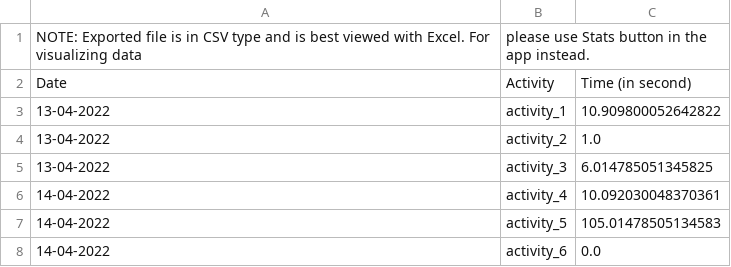
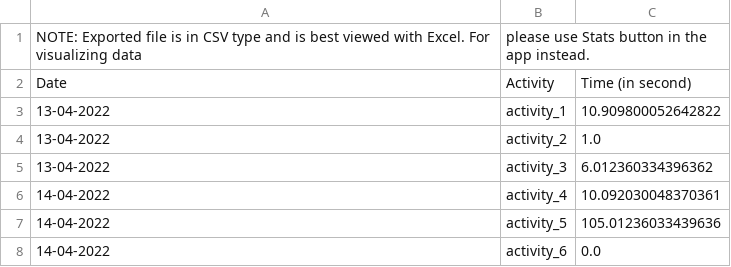
Before and after one commit to tamdnguyen/Time-Management-OOP, a CSV file: Code/time_data/all_data.csv, drawn as a sheet.

```diff
--- a/Code/time_data/all_data.csv
+++ b/Code/time_data/all_data.csv
@@ -4,5 +4,5 @@ Date,Activity,Time (in second)
 13-04-2022,activity_2,1.0
-13-04-2022,activity_3,6.014785051345825
+13-04-2022,activity_3,6.012360334396362
 14-04-2022,activity_4,10.092030048370361
-14-04-2022,activity_5,105.01478505134583
+14-04-2022,activity_5,105.01236033439636
 14-04-2022,activity_6,0.0
```
Also changed, not shown: 3 other files.
